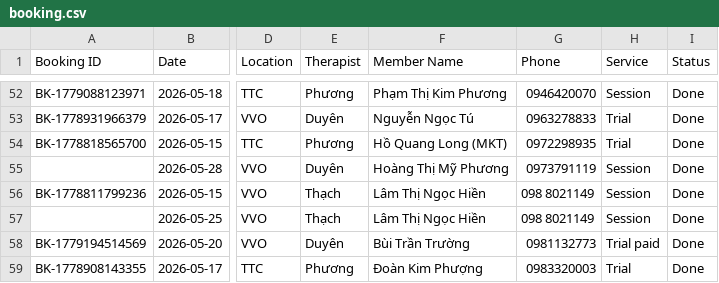
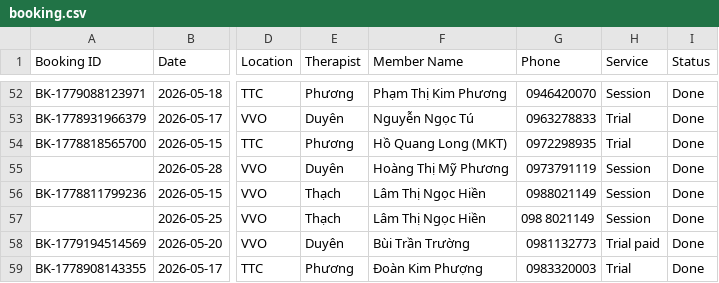
Before and after one commit to dtchien401/ProPhysio-Dashboard, a CSV file: booking.csv, drawn as a sheet; only a part is shown, gaps mark what is left out; the diff names each change by its address in the sheet, - before the commit and + after, or states it on an @@ line.

Commit message:
Auto upload booking.csv from Google Sheets

```diff
--- a/booking.csv
+++ b/booking.csv
-G56 (Phone): 098 8021149
+G56 (Phone): 0988021149
```
